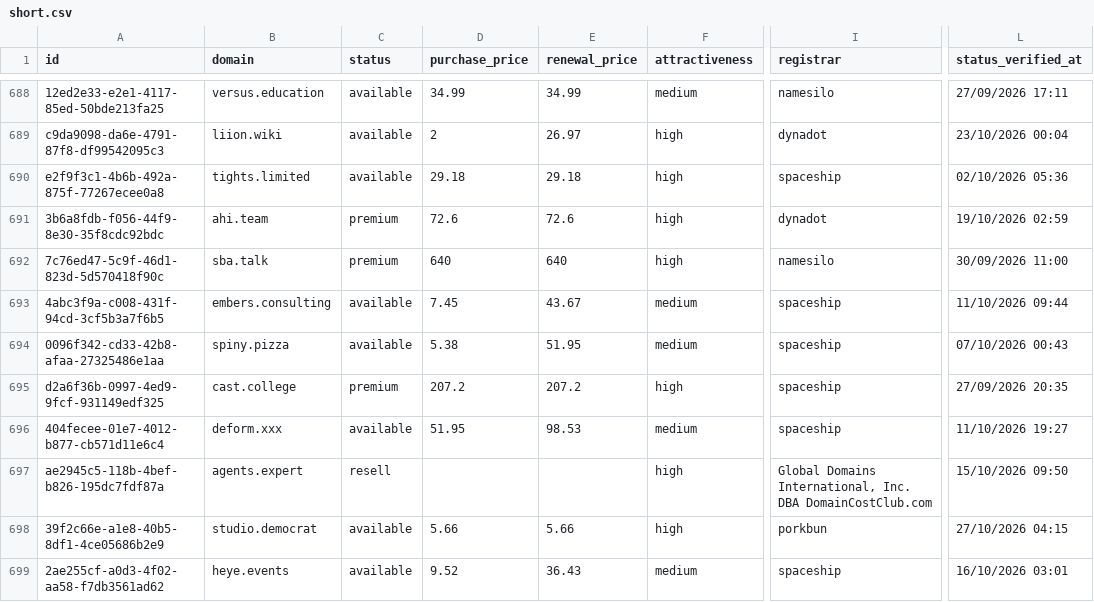
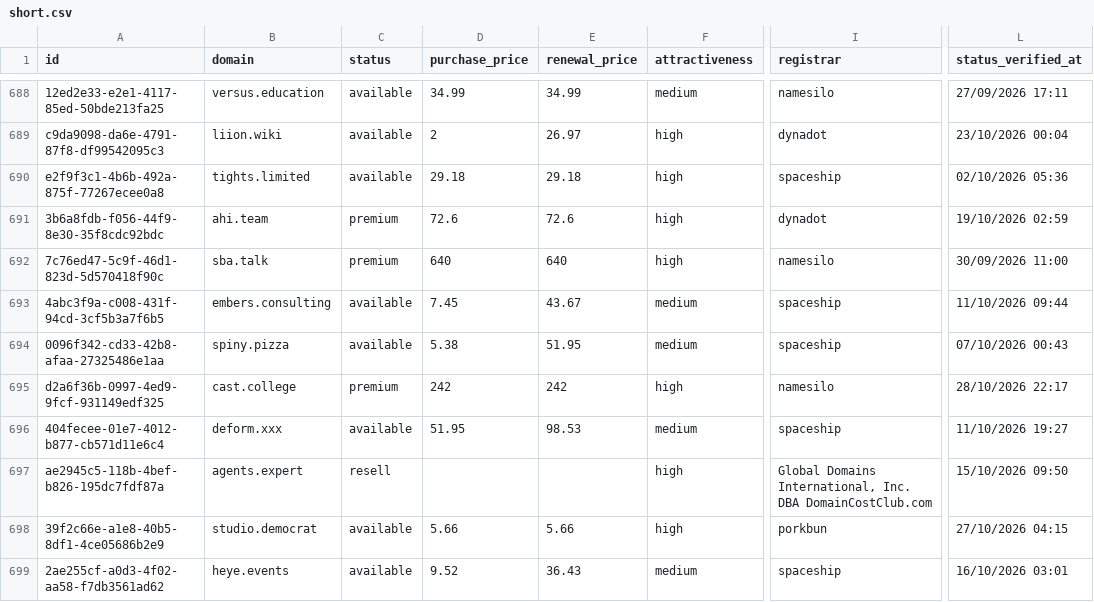
Before and after one commit to UniqueDomains/short-oneword-domains, a CSV file: short.csv, drawn as a sheet; only a part is shown, gaps mark what is left out; the diff covers the shown part only; the diff names each change by its address in the sheet, - before the commit and + after, or states it on an @@ line.

Commit message:
Domains update

```diff
--- a/short.csv
+++ b/short.csv
-D695 (purchase_price): 207.2
+D695 (purchase_price): 242
-E695 (renewal_price): 207.2
+E695 (renewal_price): 242
-I695 (registrar): spaceship
+I695 (registrar): namesilo
-L695 (status_verified_at): 27/09/2026 20:35
+L695 (status_verified_at): 28/10/2026 22:17
```
Also changed, not shown: 14 edited cells elsewhere in this file, 4 other files.
